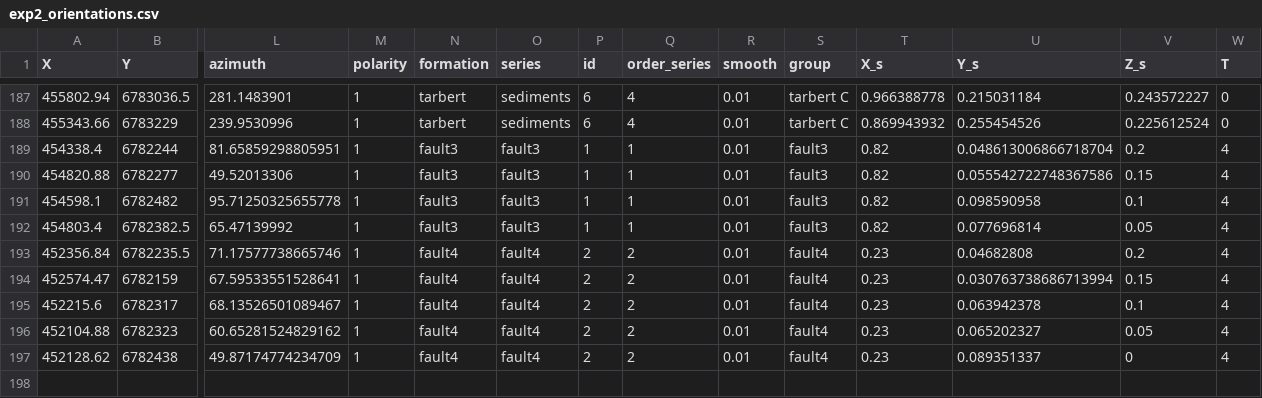
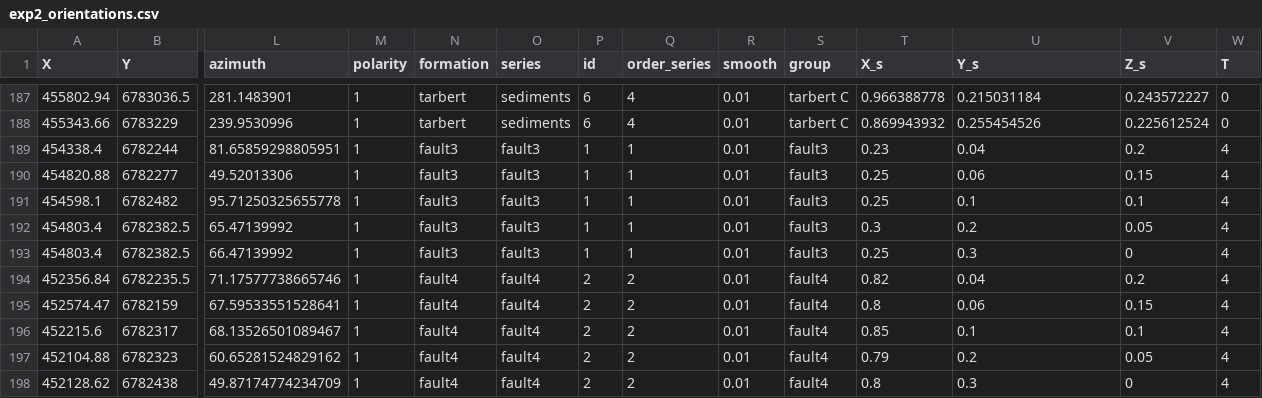
Before and after one commit to spathakk21/Gempy_local_anisotropy, a CSV file: Shubham Master's thesis/5- Gulfaks restoration/exp2_orientations.csv, drawn as a sheet; only a part is shown, gaps mark what is left out; addresses are those after the commit; rows hold the shown columns only; the diff names each change by its address in the sheet, - before the commit and + after, or states it on an @@ line.

```diff
--- a/Shubham Master's thesis/5- Gulfaks restoration/exp2_orientations.csv
+++ b/Shubham Master's thesis/5- Gulfaks restoration/exp2_orientations.csv
-T189 (X_s): 0.82
+T189 (X_s): 0.23
-U189 (Y_s): 0.048613006866718704
+U189 (Y_s): 0.04
-T190:T191 (X_s): 0.82
+T190:T191 (X_s): 0.25
-U190 (Y_s): 0.055542722748367586
+U190 (Y_s): 0.06
-U191 (Y_s): 0.098590958
+U191 (Y_s): 0.1
-T192 (X_s): 0.82
+T192 (X_s): 0.3
-U192 (Y_s): 0.077696814
+U192 (Y_s): 0.2
+row 193: 454803.4 | 6782382.5 | 66.47139992 | 1 | fault3 | fault3 | 1 | 1 | 0.01 | fault3 | 0.25 | 0.3 | 0 | 4
-T194 (X_s): 0.23
+T194 (X_s): 0.82
-U194 (Y_s): 0.04682808
+U194 (Y_s): 0.04
-T195 (X_s): 0.23
+T195 (X_s): 0.8
-U195 (Y_s): 0.030763738686713994
+U195 (Y_s): 0.06
-T196 (X_s): 0.23
+T196 (X_s): 0.85
-U196 (Y_s): 0.063942378
+U196 (Y_s): 0.1
-T197 (X_s): 0.23
+T197 (X_s): 0.79
-U197 (Y_s): 0.065202327
+U197 (Y_s): 0.2
-T198 (X_s): 0.23
+T198 (X_s): 0.8
-U198 (Y_s): 0.089351337
+U198 (Y_s): 0.3
```
Also changed, not shown: Shubham Master's thesis/5- Gulfaks restoration/exp3_orientations.csv, Shubham Master's thesis/5- Gulfaks restoration/exp3_surfaces.csv, 1 other file.
